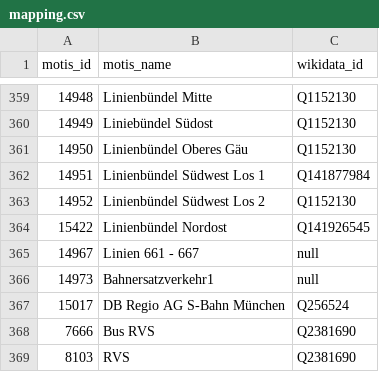
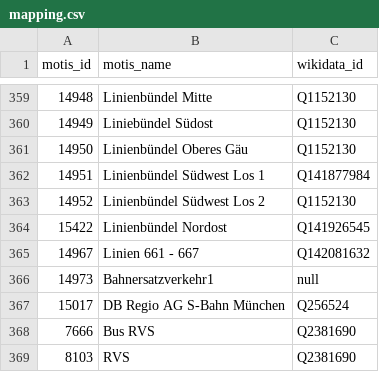
Before and after one commit to Traewelling/transitous-wikidata-operator-matching, a CSV file: mapping.csv, drawn as a sheet; only a part is shown, gaps mark what is left out; the diff names each change by its address in the sheet, - before the commit and + after, or states it on an @@ line.

Commit message:
Update mapping.csv

```diff
--- a/mapping.csv
+++ b/mapping.csv
-C365 (wikidata_id): null
+C365 (wikidata_id): Q142081632
```
